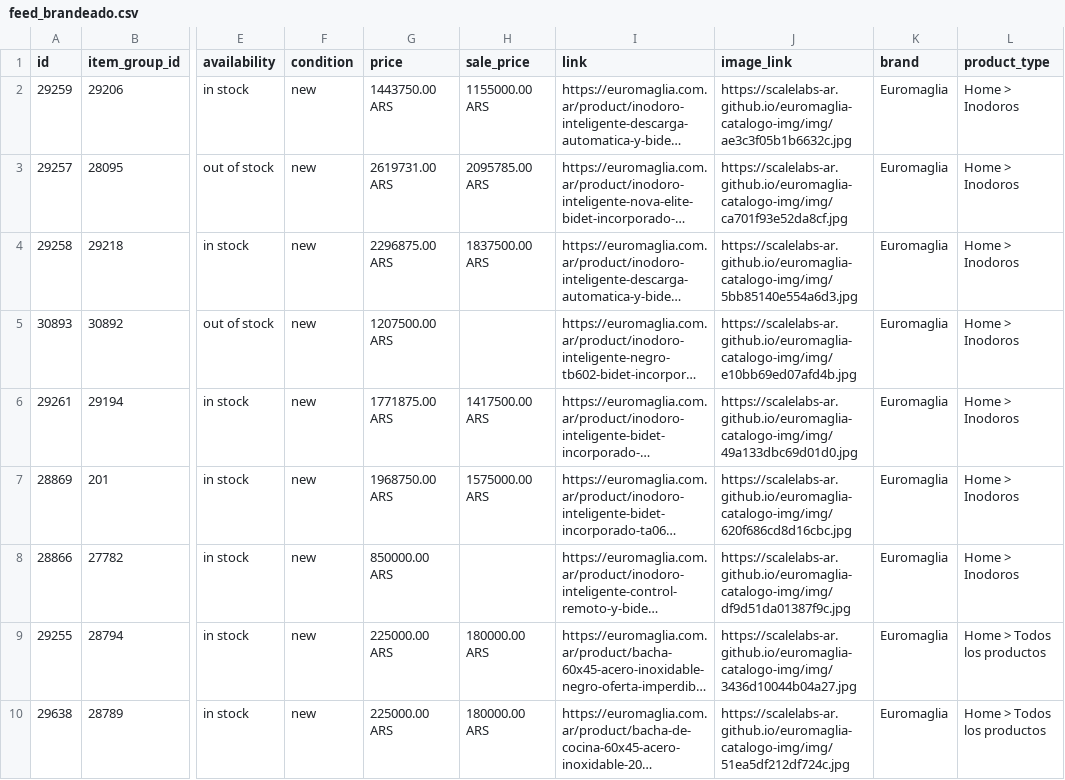
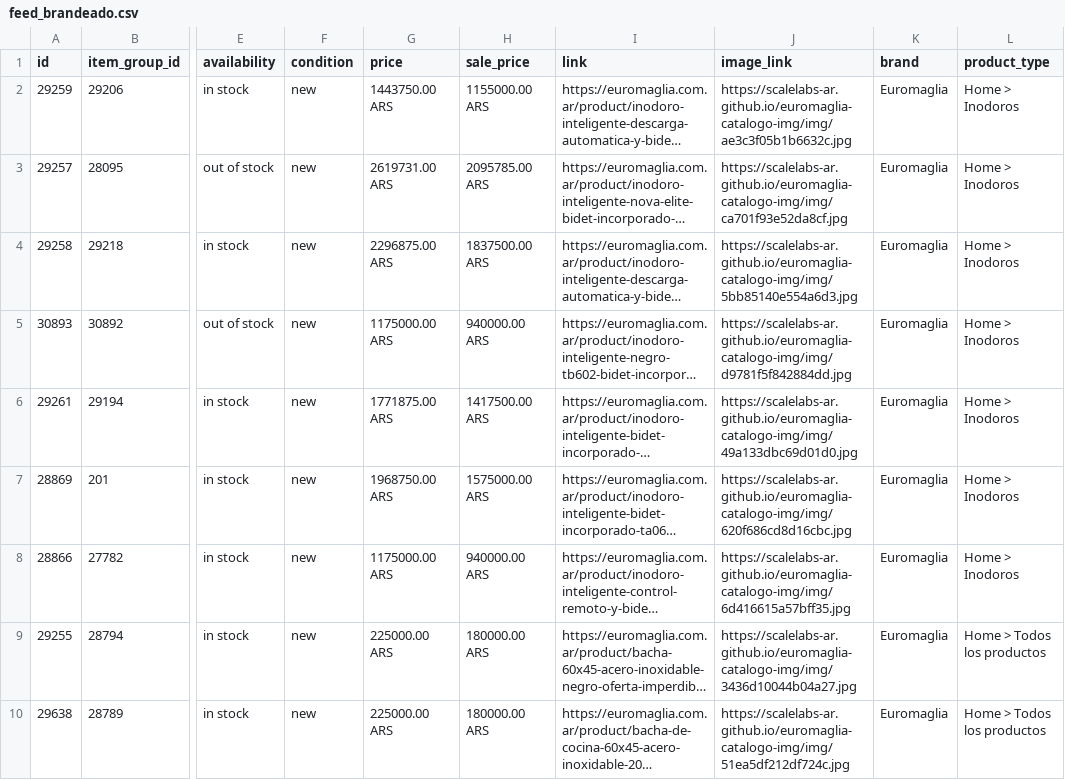
Before and after one commit to ScaleLabs-ar/euromaglia-catalogo-img, a CSV file: feed_brandeado.csv, drawn as a sheet; only a part is shown, gaps mark what is left out; long unchanged cells end in …; the diff covers the shown part only; the diff names each change by its address in the sheet, - before the commit and + after, or states it on an @@ line.

```diff
--- a/feed_brandeado.csv
+++ b/feed_brandeado.csv
-G5 (price): 1207500.00 ARS
+G5 (price): 1175000.00 ARS
-H5 (sale_price): (empty)
+H5 (sale_price): 940000.00 ARS
-J5 (image_link): https://scalelabs-ar.github.io/euromaglia-catalogo-img/img/e10bb69ed07afd4b.jpg
+J5 (image_link): https://scalelabs-ar.github.io/euromaglia-catalogo-img/img/d9781f5f842884dd.jpg
-G8 (price): 850000.00 ARS
+G8 (price): 1175000.00 ARS
-H8 (sale_price): (empty)
+H8 (sale_price): 940000.00 ARS
-J8 (image_link): https://scalelabs-ar.github.io/euromaglia-catalogo-img/img/df9d51da01387f9c.jpg
+J8 (image_link): https://scalelabs-ar.github.io/euromaglia-catalogo-img/img/6d416615a57bff35.jpg
```
Also changed, not shown: 4 edited cells elsewhere in this file, 10 other files.
